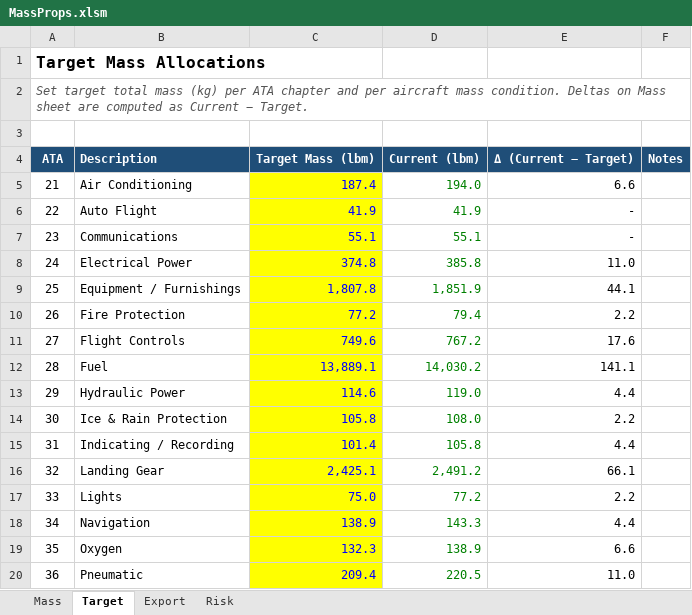
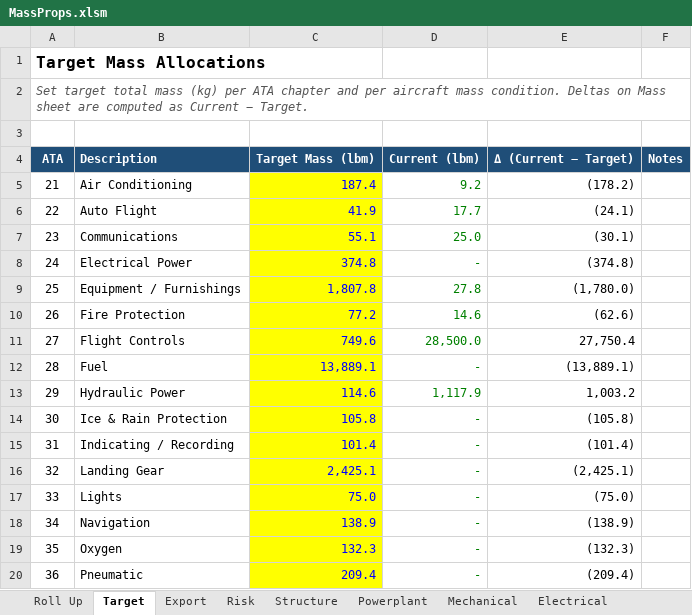
Before and after one commit to rootAmos/mass_dash, an Excel workbook: MassProps.xlsm, sheet Target, drawn as a sheet; only a part is shown; values as stored, in another font and other column widths than the file's, no borders; conditional formats not drawn; the diff covers the shown part only; the diff names each change by its address in the sheet, - before the commit and + after, or states it on an @@ line.

```diff
--- a/MassProps.xlsm (sheet Target)
+++ b/MassProps.xlsm (sheet Target)
-sheet tab: Mass
+sheet tab: Roll Up
+sheet tab: Structure
+sheet tab: Powerplant
+sheet tab: Mechanical
+sheet tab: Electrical
-D5: 194.0
+D5: 9.2
-E5: 6.6
+E5: (178.2)
-D6: 41.9
+D6: 17.7
-E6: -
+E6: (24.1)
-D7: 55.1
+D7: 25.0
-E7: -
+E7: (30.1)
-D8: 385.8
+D8: -
-E8: 11.0
+E8: (374.8)
-D9: 1,851.9
+D9: 27.8
-E9: 44.1
+E9: (1,780.0)
-D10: 79.4
+D10: 14.6
-E10: 2.2
+E10: (62.6)
-D11: 767.2
+D11: 28,500.0
-E11: 17.6
+E11: 27,750.4
-D12: 14,030.2
+D12: -
-E12: 141.1
+E12: (13,889.1)
-D13: 119.0
+D13: 1,117.9
-E13: 4.4
+E13: 1,003.2
-D14: 108.0
+D14: -
-E14: 2.2
+E14: (105.8)
-D15: 105.8
+D15: -
-E15: 4.4
+E15: (101.4)
-D16: 2,491.2
+D16: -
-E16: 66.1
+E16: (2,425.1)
-D17: 77.2
+D17: -
-E17: 2.2
+E17: (75.0)
-D18: 143.3
+D18: -
-E18: 4.4
+E18: (138.9)
-D19: 138.9
+D19: -
-E19: 6.6
+E19: (132.3)
-D20: 220.5
+D20: -
-E20: 11.0
+E20: (209.4)
```
Also changed, not shown: 36 edited cells elsewhere in this sheet, sheet Export, sheet Roll Up, sheet Risk, other sheet tabs, formulas that keep their value, hidden cells, charts or pictures, 12 other files.
